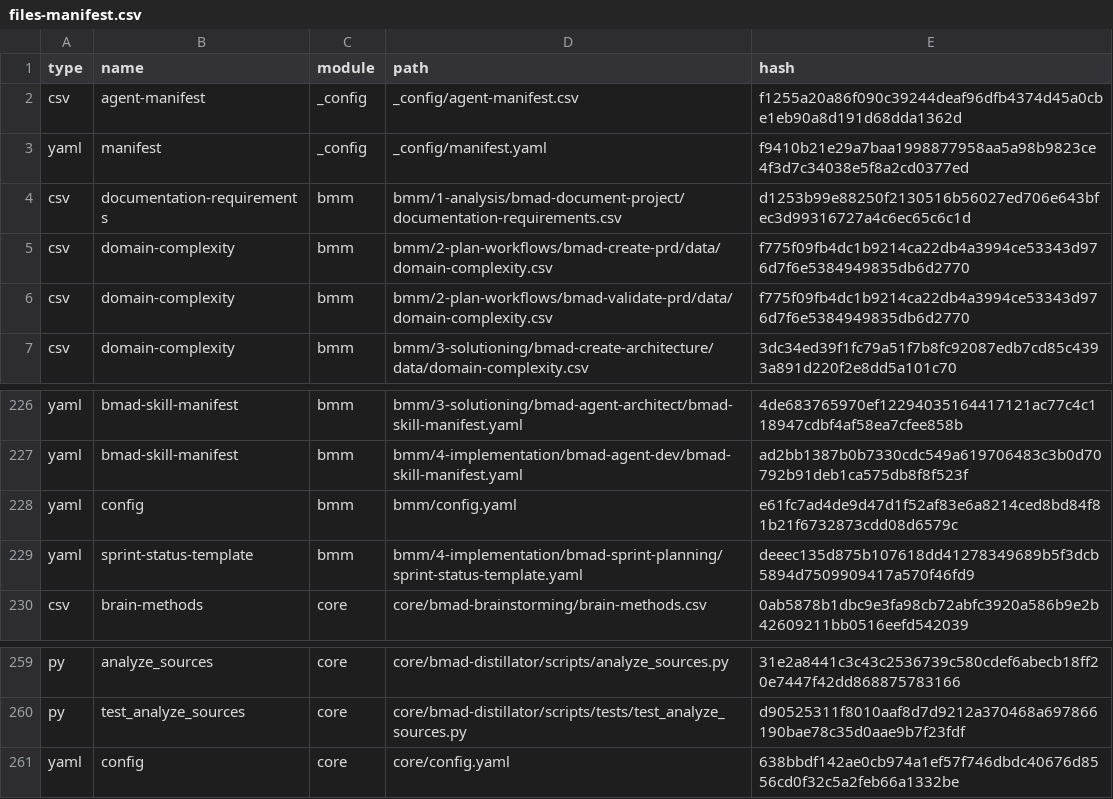
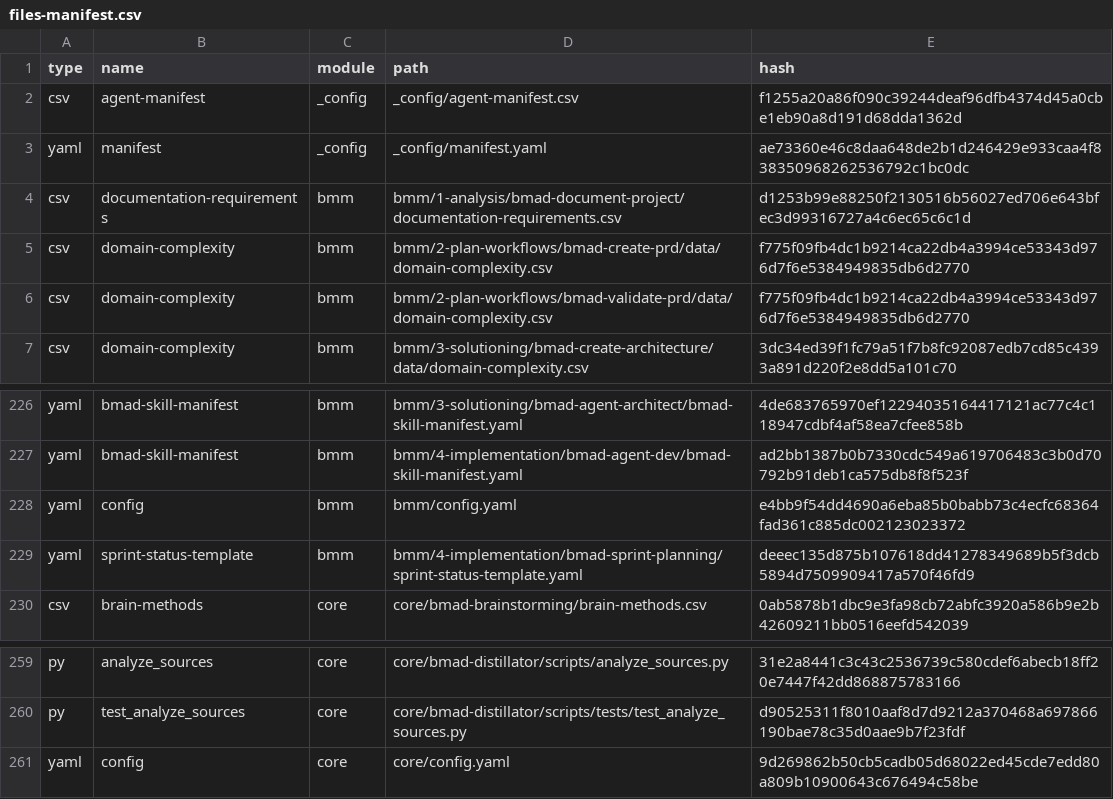
Before and after one commit to blynn-debug/bmad_portfolio, a CSV file: _bmad/_config/files-manifest.csv, drawn as a sheet; only a part is shown, gaps mark what is left out.

```diff
--- a/_bmad/_config/files-manifest.csv
+++ b/_bmad/_config/files-manifest.csv
@@ -2,3 +2,3 @@ type,name,module,path,hash
 "csv","agent-manifest","_config","_config/agent-manifest.csv","f1255a20a86f090c39244deaf96dfb4374d45a0cbe1eb90a8d191d68dda1362d"
-"yaml","manifest","_config","_config/manifest.yaml","f9410b21e29a7baa1998877958aa5a98b9823ce4f3d7c34038e5f8a2cd0377ed"
+"yaml","manifest","_config","_config/manifest.yaml","ae73360e46c8daa648de2b1d246429e933caa4f838350968262536792c1bc0dc"
 "csv","documentation-requirements","bmm","bmm/1-analysis/bmad-document-project/documentation-requirements.csv","d1253b99e88250f2130516b56027ed706e643bfec3d99316727a4c6ec65c6c1d"
@@ -227,3 +227,3 @@ type,name,module,path,hash
 "yaml","bmad-skill-manifest","bmm","bmm/4-implementation/bmad-agent-dev/bmad-skill-manifest.yaml","ad2bb1387b0b7330cdc549a619706483c3b0d70792b91deb1ca575db8f8f523f"
-"yaml","config","bmm","bmm/config.yaml","e61fc7ad4de9d47d1f52af83e6a8214ced8bd84f81b21f6732873cdd08d6579c"
+"yaml","config","bmm","bmm/config.yaml","e4bb9f54dd4690a6eba85b0babb73c4ecfc68364fad361c885dc002123023372"
 "yaml","sprint-status-template","bmm","bmm/4-implementation/bmad-sprint-planning/sprint-status-template.yaml","deeec135d875b107618dd41278349689b5f3dcb5894d7509909417a570f46fd9"
@@ -260,2 +260,2 @@ type,name,module,path,hash
 "py","test_analyze_sources","core","core/bmad-distillator/scripts/tests/test_analyze_sources.py","d90525311f8010aaf8d7d9212a370468a697866190bae78c35d0aae9b7f23fdf"
-"yaml","config","core","core/config.yaml","638bbdf142ae0cb974a1ef57f746dbdc40676d8556cd0f32c5a2feb66a1332be"
+"yaml","config","core","core/config.yaml","9d269862b50cb5cadb05d68022ed45cde7edd80a809b10900643c676494c58be"
```
Also changed, not shown: 8 other files.
